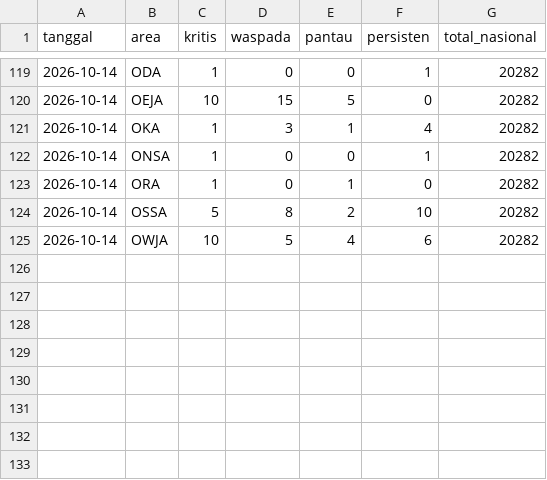
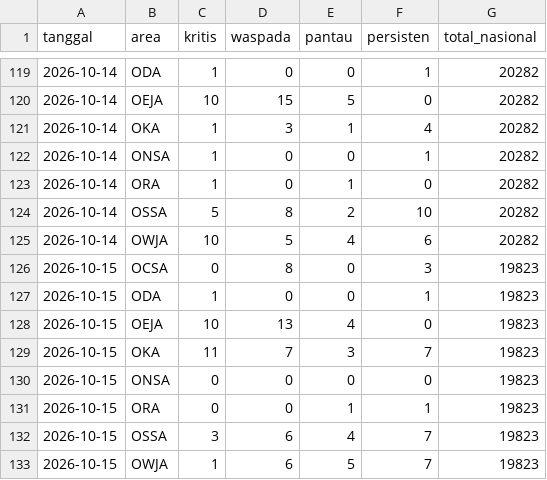
Before and after one commit to safetylineStream/safetylineStream-Dashboard-Pantauan-Lingkungan-Area-Kerja-Pertagas, a CSV file: data/history/ringkasan.csv, drawn as a sheet; only a part is shown, gaps mark what is left out.

```diff
--- a/data/history/ringkasan.csv
+++ b/data/history/ringkasan.csv
@@ -125 +125,9 @@ tanggal,area,kritis,waspada,pantau,persisten,total_nasional
 2026-10-14,OWJA,10,5,4,6,20282
+2026-10-15,OCSA,0,8,0,3,19823
+2026-10-15,ODA,1,0,0,1,19823
+2026-10-15,OEJA,10,13,4,0,19823
+2026-10-15,OKA,11,7,3,7,19823
+2026-10-15,ONSA,0,0,0,0,19823
+2026-10-15,ORA,0,0,1,1,19823
+2026-10-15,OSSA,3,6,4,7,19823
+2026-10-15,OWJA,1,6,5,7,19823
```
Also changed, not shown: 3 other files.
